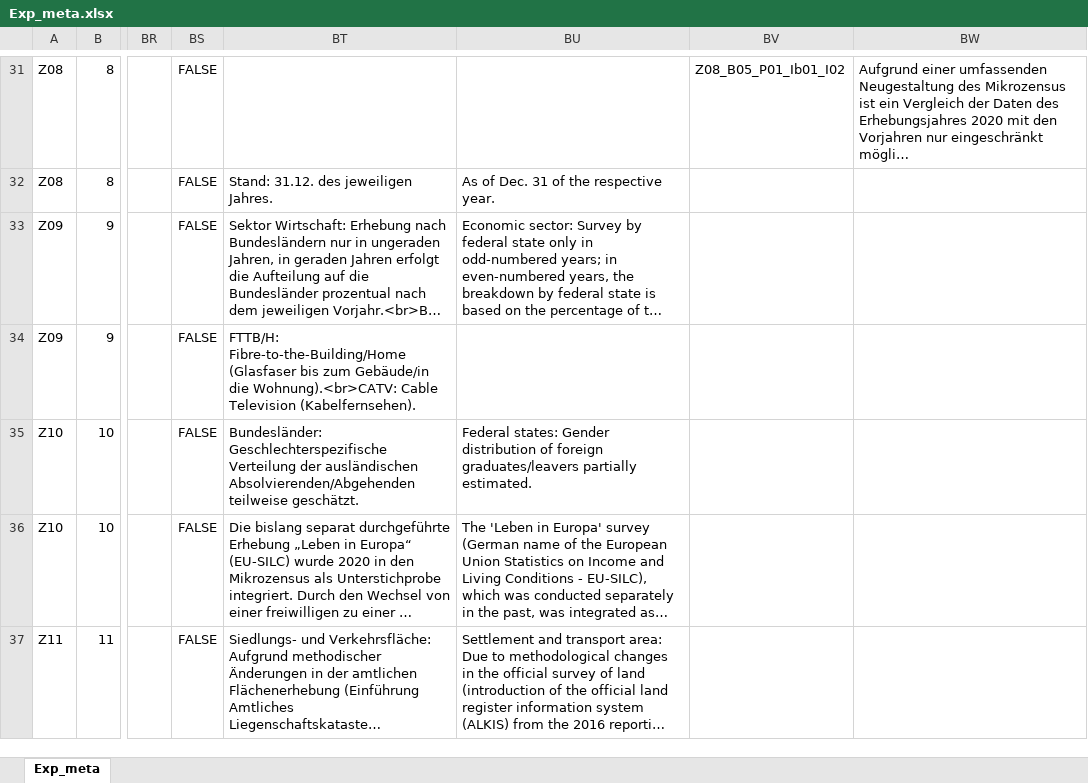
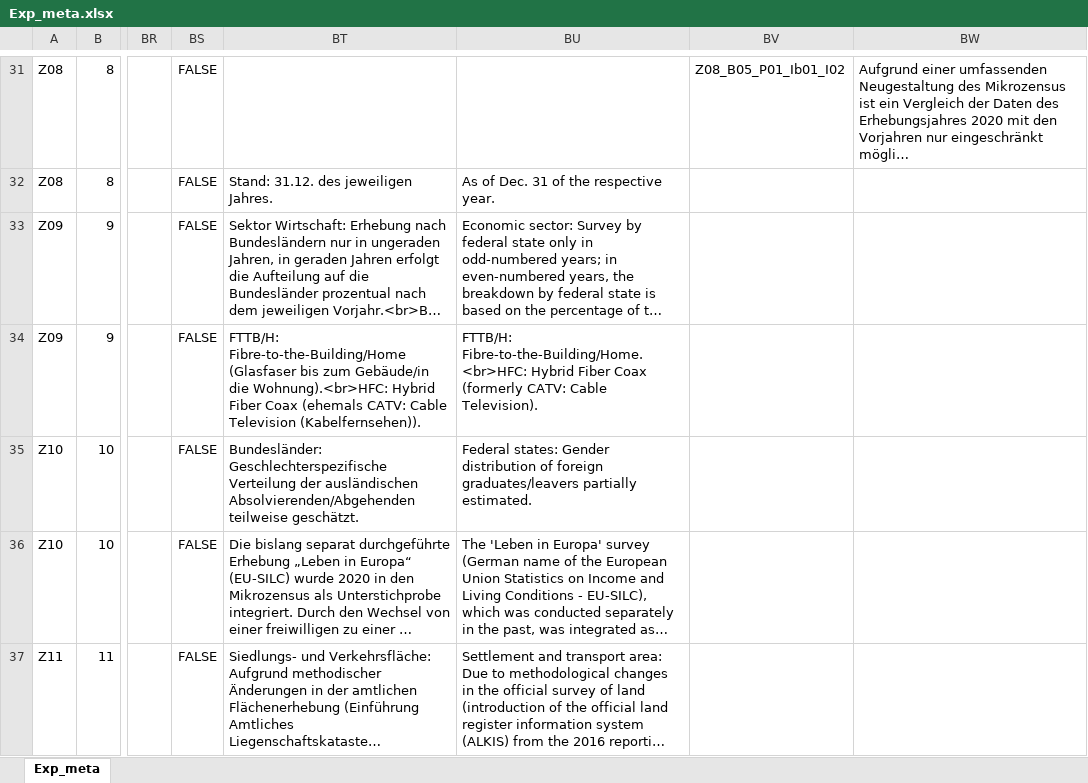
Before and after one commit to DnsUpgradeEnvironment/transfer, an Excel workbook: Exp_meta.xlsx, sheet Exp_meta, drawn as a sheet; only a part is shown, gaps mark what is left out; long unchanged cells end in …; values as stored, in another font and other column widths than the file's, no borders; the diff covers the shown part only; the diff names each change by its address in the sheet, - before the commit and + after, or states it on an @@ line.

```diff
--- a/Exp_meta.xlsx (sheet Exp_meta)
+++ b/Exp_meta.xlsx (sheet Exp_meta)
-BT34: …Gebäude/in die Wohnung).<br>CATV: Cable Television (Kabelfernsehen).
+BT34: …Gebäude/in die Wohnung).<br>HFC: Hybrid Fiber Coax (ehemals CATV: Cable Television (Kabelfernsehen)).
-BU34: (empty)
+BU34: FTTB/H: Fibre-to-the-Building/Home.<br>HFC: Hybrid Fiber Coax (formerly CATV: Cable Television).
```
Also changed, not shown: 4 edited cells elsewhere in this sheet, Dic_Disagg_Ausprägungen.xlsx, Exp_data.xlsx, 3 other files.
